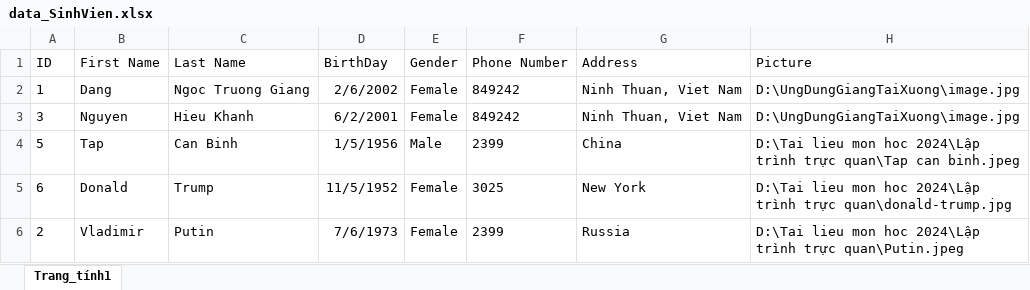
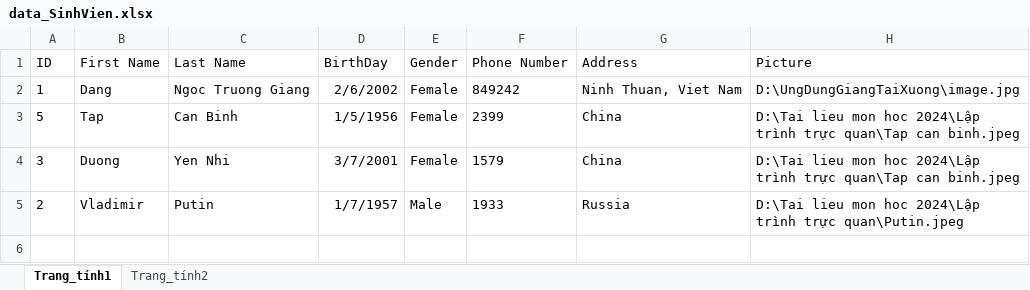
Before and after one commit to ngoctruonggiang/Mon-Lap-trinh-truc-quan-Do-an-ca-nhan, an Excel workbook: data_SinhVien.xlsx, sheet Trang_tính1, drawn as a sheet; values as stored, in another font and other column widths than the file's, no borders; removed rows and columns are numbered as before the commit, all else as after; the diff names each change by its address in the sheet, - before the commit and + after, or states it on an @@ line.

Commit message:
da lam form manage studens, co the dung search de loc sinh vien can tim va thuc hien them, xoa, sua sinh vien do, nhan reset de xem lai danh sach sinh vien trong excel sau khi thuc hien cac thao tac tren

```diff
--- a/data_SinhVien.xlsx (sheet Trang_tính1)
+++ b/data_SinhVien.xlsx (sheet Trang_tính1)
+sheet tab: Trang_tính2
-row 3: 3 | Nguyen | Hieu Khanh | 6/2/2001 | Female | 849242 | Ninh Thuan, Viet Nam | D:\UngDungGiangTaiXuong\image.jpg
-E3 (Gender): Male
+E3 (Gender): Female
-row 5: 6 | Donald | Trump | 11/5/1952 | Female | 3025 | New York | D:\Tai lieu mon hoc 2024\Lập trình trực quan\donald-trump.jpg
+row 4: 3 | Duong | Yen Nhi | 3/7/2001 | Female | 1579 | China | D:\Tai lieu mon hoc 2024\Lập trình trực quan\Tap can binh.jpeg
-D5 (BirthDay): 7/6/1973
+D5 (BirthDay): 1/7/1957
-E5 (Gender): Female
+E5 (Gender): Male
-F5 (Phone Number): 2399
+F5 (Phone Number): 1933
```
Also changed, not shown: 23 other files.
